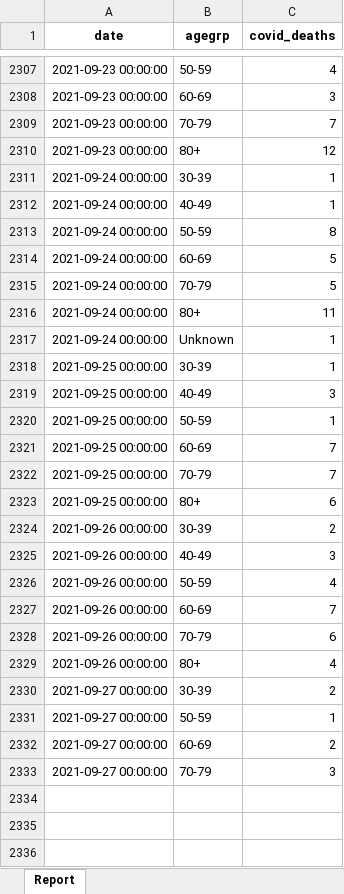
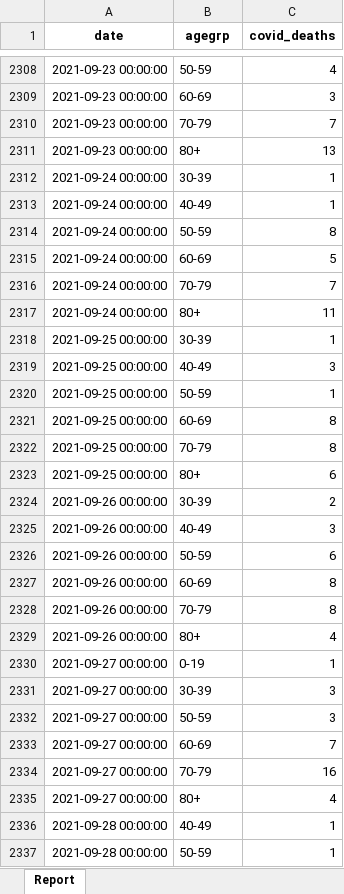
Before and after one commit to ercbk/Indiana-COVID-19-Tracker, an Excel workbook: data/age-deaths-historic.xlsx, sheet Report, drawn as a sheet; only a part is shown, gaps mark what is left out; values as stored, in another font and other column widths than the file's, no borders; removed rows and columns are numbered as before the commit, all else as after; the diff covers the shown part only; the diff names each change by its address in the sheet, - before the commit and + after, or states it on an @@ line.

```diff
--- a/data/age-deaths-historic.xlsx (sheet Report)
+++ b/data/age-deaths-historic.xlsx (sheet Report)
-C2311 (covid_deaths): 12
+C2311 (covid_deaths): 13
-C2316 (covid_deaths): 5
+C2316 (covid_deaths): 7
-row 2317: 2021-09-24 00:00:00 | Unknown | 1
-C2321:C2322 (covid_deaths): 7
+C2321:C2322 (covid_deaths): 8
-C2326 (covid_deaths): 4
+C2326 (covid_deaths): 6
-C2327 (covid_deaths): 7
+C2327 (covid_deaths): 8
-C2328 (covid_deaths): 6
+C2328 (covid_deaths): 8
+row 2330: 2021-09-27 00:00:00 | 0-19 | 1
-C2331 (covid_deaths): 2
+C2331 (covid_deaths): 3
-C2332 (covid_deaths): 1
+C2332 (covid_deaths): 3
-C2333 (covid_deaths): 2
+C2333 (covid_deaths): 7
-C2334 (covid_deaths): 3
+C2334 (covid_deaths): 16
+row 2335: 2021-09-27 00:00:00 | 80+ | 4
+row 2336: 2021-09-28 00:00:00 | 40-49 | 1
+row 2337: 2021-09-28 00:00:00 | 50-59 | 1
```
Also changed, not shown: 5 added rows, 1 removed row and 16 edited cells elsewhere in this sheet, 30 other files.
